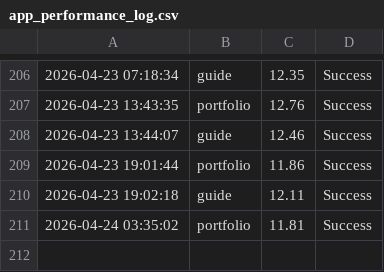
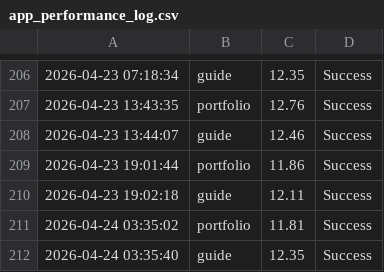
Before and after one commit to ntkauffman1/data-analytics-portfolio, a CSV file: app_performance_log.csv, drawn as a sheet; only a part is shown, gaps mark what is left out; the diff names each change by its address in the sheet, - before the commit and + after, or states it on an @@ line.

```diff
--- a/app_performance_log.csv
+++ b/app_performance_log.csv
+row 212: 2026-04-24 03:35:40 | guide | 12.35 | Success
```
